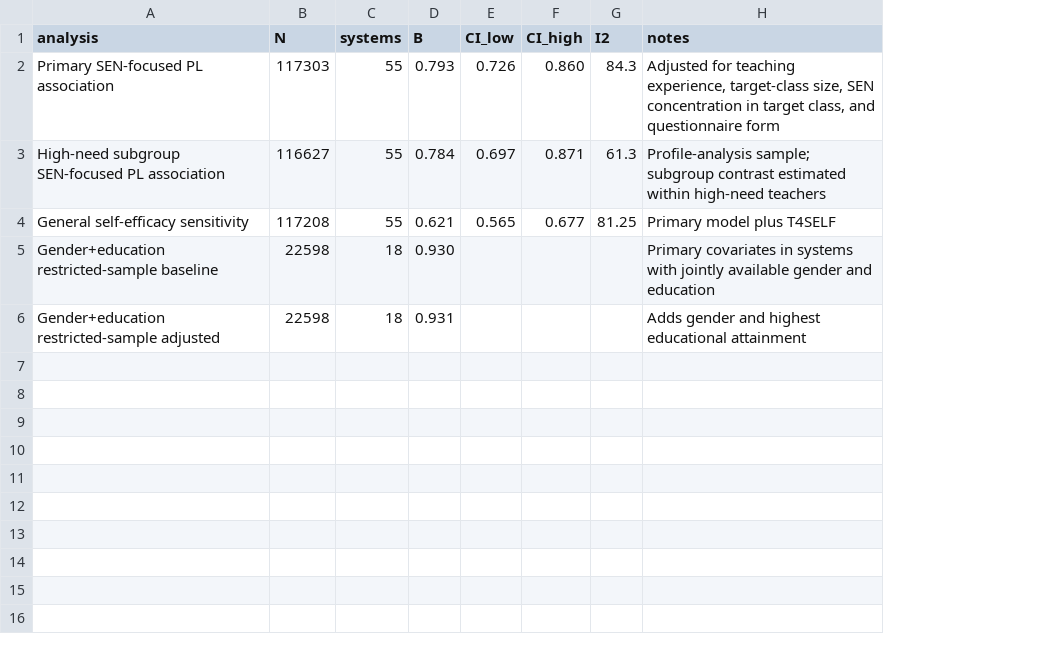
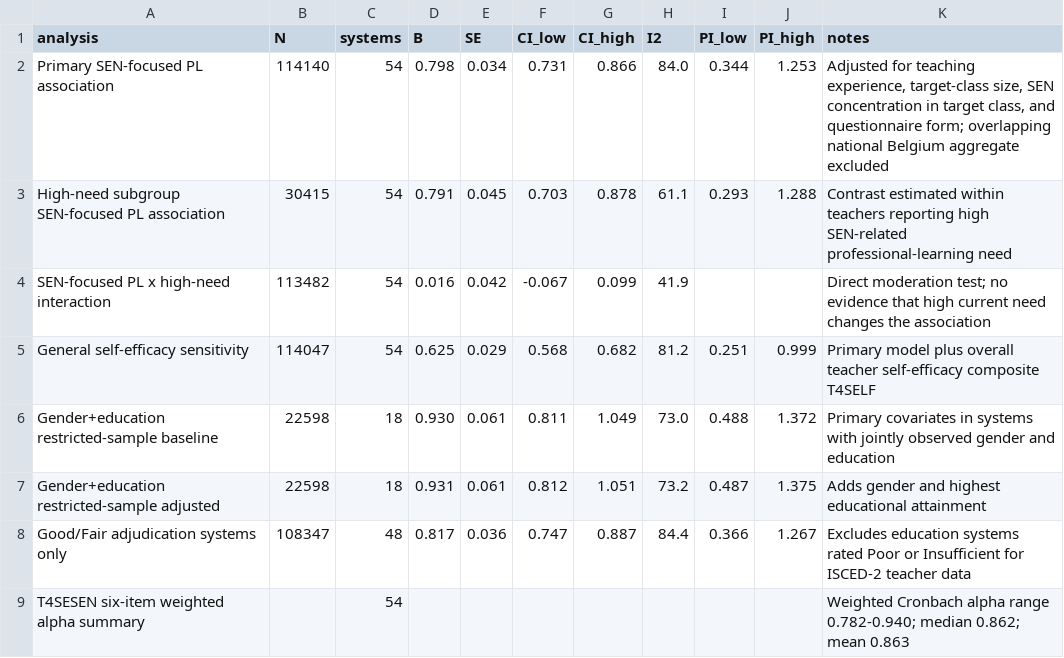
Before and after one commit to mgurbuz32/talis2024-sen-professional-learning, a CSV file: results/verification_summary.csv, drawn as a sheet; addresses are those after the commit; the diff names each change by its address in the sheet, - before the commit and + after, or states it on an @@ line.

Commit message:
Update aggregate verification targets for final 54-system analyses

```diff
--- a/results/verification_summary.csv
+++ b/results/verification_summary.csv
+column E (SE), rows 2-3: 0.034 | 0.045; rows 5-7: 0.029 | 0.061 | 0.061
+column I (PI_low), rows 2-3: 0.344 | 0.293; rows 5-7: 0.251 | 0.488 | 0.487
+column J (PI_high), rows 2-3: 1.253 | 1.288; rows 5-7: 0.999 | 1.372 | 1.375
-B2 (N): 117303
+B2 (N): 114140
-C2:C3 (systems): 55
+C2:C3 (systems): 54
-D2 (B): 0.793
+D2 (B): 0.798
-F2 (CI_low): 0.726
+F2 (CI_low): 0.731
-G2 (CI_high): 0.860
+G2 (CI_high): 0.866
-H2 (I2): 84.3
+H2 (I2): 84.0
-K2 (notes): …and questionnaire form
+K2 (notes): …and questionnaire form; overlapping national Belgium aggregate excluded
-B3 (N): 116627
+B3 (N): 30415
-D3 (B): 0.784
+D3 (B): 0.791
-F3 (CI_low): 0.697
+F3 (CI_low): 0.703
-G3 (CI_high): 0.871
+G3 (CI_high): 0.878
-H3 (I2): 61.3
+H3 (I2): 61.1
-K3 (notes): Profile-analysis sample; subgroup contrast estimated within high-need teachers
+K3 (notes): Contrast estimated within teachers reporting high SEN-related professional-learning need
+row 4: SEN-focused PL x high-need interaction | 113482 | 54 | 0.016 | 0.042 | -0.067 | 0.099 | 41.9 |  |  | Direct moderation test; no evidence that high current need changes the association
-B5 (N): 117208
+B5 (N): 114047
-C5 (systems): 55
+C5 (systems): 54
-D5 (B): 0.621
+D5 (B): 0.625
-F5 (CI_low): 0.565
+F5 (CI_low): 0.568
-G5 (CI_high): 0.677
+G5 (CI_high): 0.682
-H5 (I2): 81.25
+H5 (I2): 81.2
-K5 (notes): Primary model plus T4SELF
+K5 (notes): Primary model plus overall teacher self-efficacy composite T4SELF
-F6 (CI_low): (empty)
+F6 (CI_low): 0.811
-G6 (CI_high): (empty)
+G6 (CI_high): 1.049
-H6 (I2): (empty)
+H6 (I2): 73.0
-K6 (notes): …with jointly available gender and…
+K6 (notes): …with jointly observed gender and…
-F7 (CI_low): (empty)
+F7 (CI_low): 0.812
-G7 (CI_high): (empty)
+G7 (CI_high): 1.051
-H7 (I2): (empty)
+H7 (I2): 73.2
+row 8: Good/Fair adjudication systems only | 108347 | 48 | 0.817 | 0.036 | 0.747 | 0.887 | 84.4 | 0.366 | 1.267 | Excludes education systems rated Poor or Insufficient for ISCED-2 teacher data
+row 9: T4SESEN six-item weighted alpha summary |  | 54 |  |  |  |  |  |  |  | Weighted Cronbach alpha range 0.782-0.940; median 0.862; mean 0.863
```
